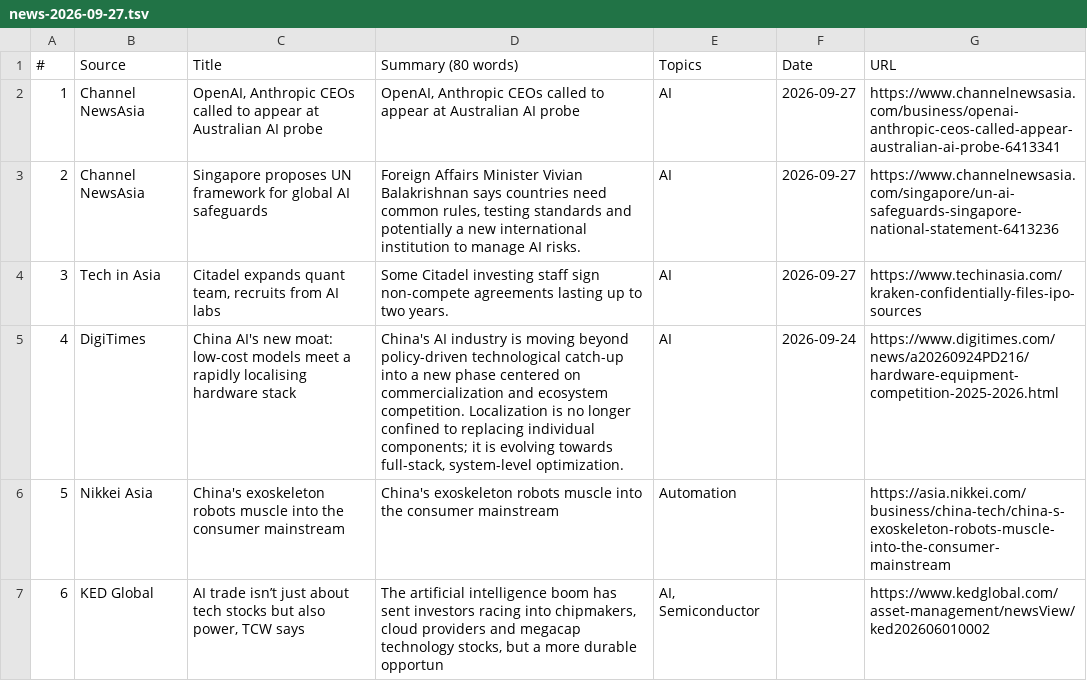
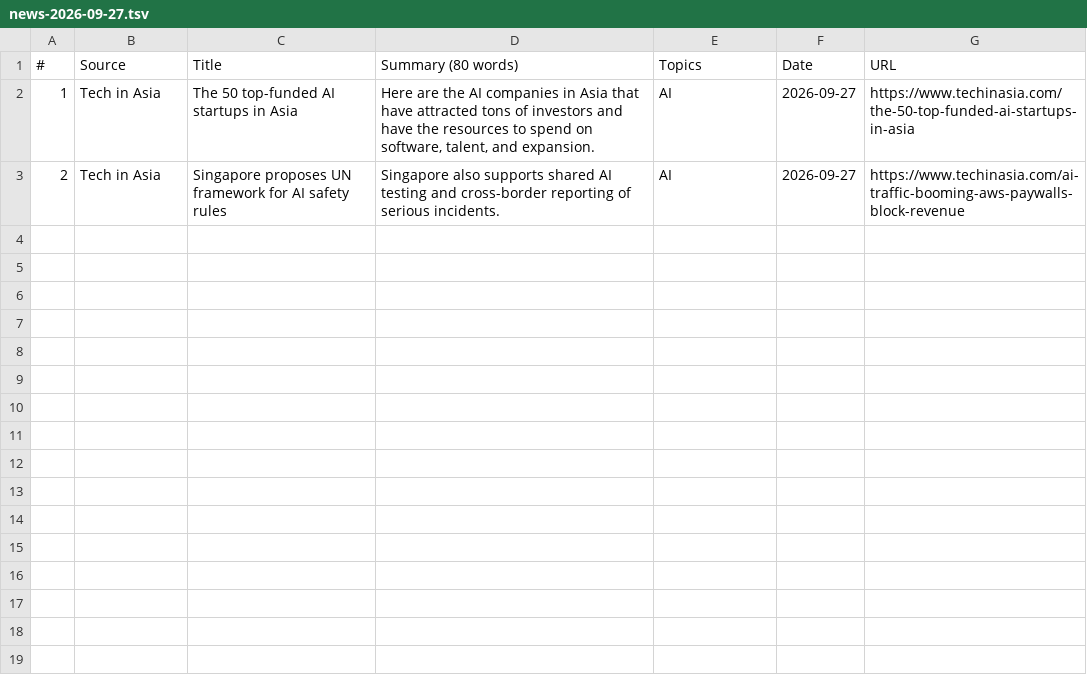
Before and after one commit to asiatechfeed/Asia-Tech-Feed, a TSV file: assets/data/news-2026-09-27.tsv, drawn as a sheet.

```diff
--- a/assets/data/news-2026-09-27.tsv
+++ b/assets/data/news-2026-09-27.tsv
@@ -1,7 +1,3 @@
 "#"	"Source"	"Title"	"Summary (80 words)"	"Topics"	"Date"	"URL"
-"1"	"Channel NewsAsia"	"OpenAI, Anthropic CEOs called to appear at Australian AI probe"	"OpenAI, Anthropic CEOs called to appear at Australian AI probe"	"AI"	"2026-09-27"	"https://www.channelnewsasia.com/business/openai-anthropic-ceos-called-appear-australian-ai-probe-6413341"
-"2"	"Channel NewsAsia"	"Singapore proposes UN framework for global AI safeguards"	"Foreign Affairs Minister Vivian Balakrishnan says countries need common rules, testing standards and potentially a new international institution to manage AI risks."	"AI"	"2026-09-27"	"https://www.channelnewsasia.com/singapore/un-ai-safeguards-singapore-national-statement-6413236"
-"3"	"Tech in Asia"	"Citadel expands quant team, recruits from AI labs"	"Some Citadel investing staff sign non-compete agreements lasting up to two years."	"AI"	"2026-09-27"	"https://www.techinasia.com/kraken-confidentially-files-ipo-sources"
-"4"	"DigiTimes"	"China AI's new moat: low-cost models meet a rapidly localising hardware stack"	"China's AI industry is moving beyond policy-driven technological catch-up into a new phase centered on commercialization and ecosystem competition. Localization is no longer confined to replacing individual components; it is evolving towards full-stack, system-level optimization."	"AI"	"2026-09-24"	"https://www.digitimes.com/news/a20260924PD216/hardware-equipment-competition-2025-2026.html"
-"5"	"Nikkei Asia"	"China's exoskeleton robots muscle into the consumer mainstream"	"China's exoskeleton robots muscle into the consumer mainstream"	"Automation"	""	"https://asia.nikkei.com/business/china-tech/china-s-exoskeleton-robots-muscle-into-the-consumer-mainstream"
-"6"	"KED Global"	"AI trade isn’t just about tech stocks but also power, TCW says"	"The artificial intelligence boom has sent investors racing into chipmakers, cloud providers and megacap technology stocks, but a more durable opportun"	"AI, Semiconductor"	""	"https://www.kedglobal.com/asset-management/newsView/ked202606010002"
+"1"	"Tech in Asia"	"The 50 top-funded AI startups in Asia"	"Here are the AI companies in Asia that have attracted tons of investors and have the resources to spend on software, talent, and expansion."	"AI"	"2026-09-27"	"https://www.techinasia.com/the-50-top-funded-ai-startups-in-asia"
+"2"	"Tech in Asia"	"Singapore proposes UN framework for AI safety rules"	"Singapore also supports shared AI testing and cross-border reporting of serious incidents."	"AI"	"2026-09-27"	"https://www.techinasia.com/ai-traffic-booming-aws-paywalls-block-revenue"
```
Also changed, not shown: 17 other files.
